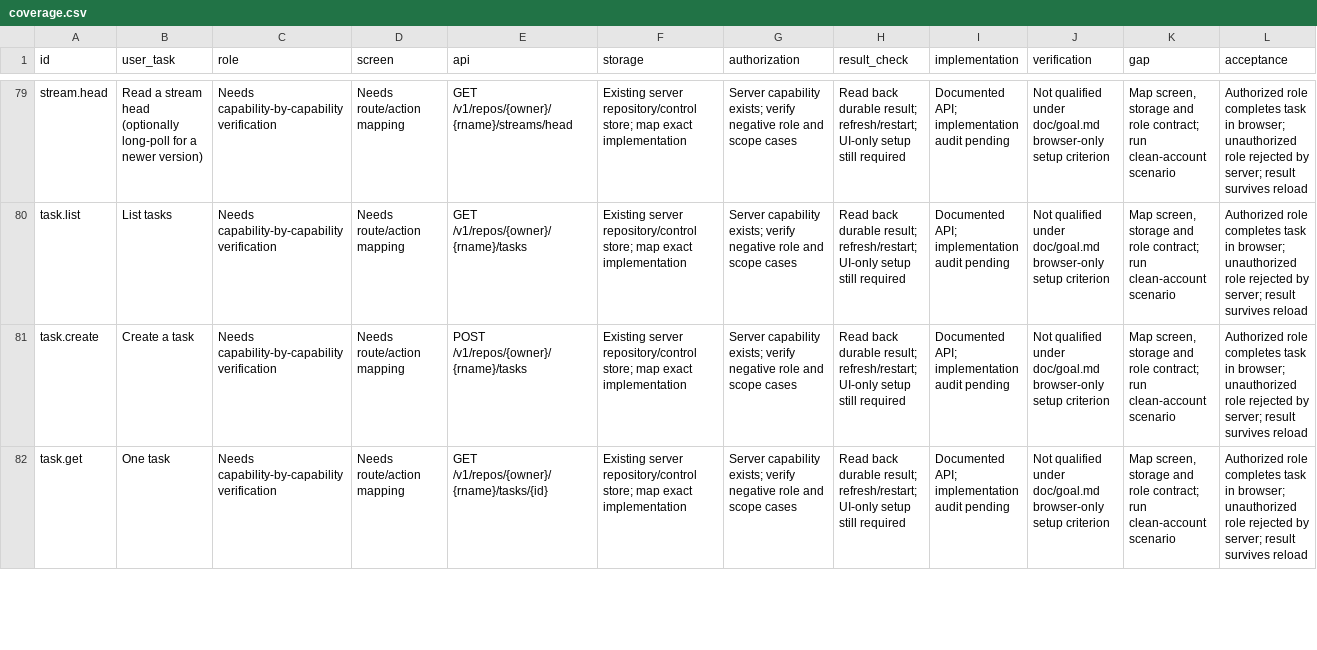
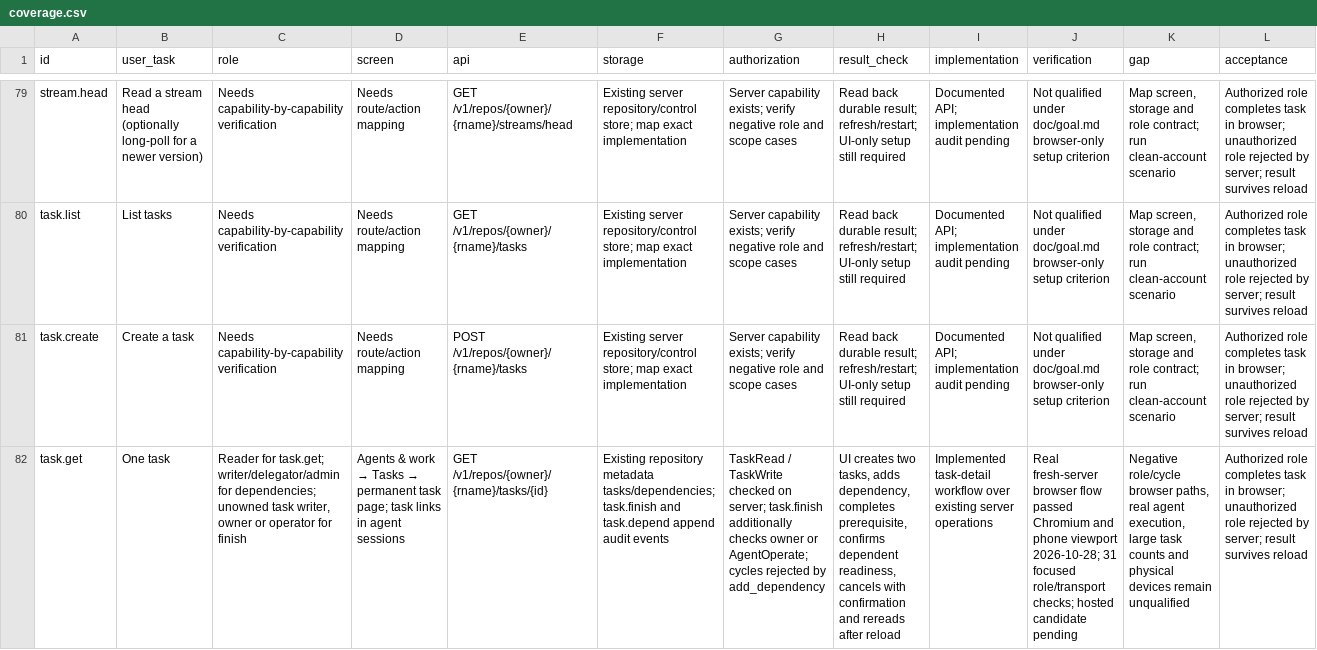
Before and after one commit to Paffin/AgentGit, a CSV file: dev/goal/coverage.csv, drawn as a sheet; only a part is shown, gaps mark what is left out; the diff covers the shown part only; the diff names each change by its address in the sheet, - before the commit and + after, or states it on an @@ line.

Commit message:
feat(web): navigate task dependencies and confirm task completion

```diff
--- a/dev/goal/coverage.csv
+++ b/dev/goal/coverage.csv
-C82 (role): Needs capability-by-capability verification
+C82 (role): Reader for task.get; writer/delegator/admin for dependencies; unowned task writer, owner or operator for finish
@@ D82 (screen): Needs route/action mapping → Agents & work → Tasks → permanent task page; task links in agent sessions @@
-F82 (storage): Existing server repository/control store; map exact implementation
+F82 (storage): Existing repository metadata tasks/dependencies; task.finish and task.depend append audit events
-G82 (authorization): Server capability exists; verify negative role and scope cases
+G82 (authorization): TaskRead / TaskWrite checked on server; task.finish additionally checks owner or AgentOperate; cycles rejected by add_dependency
-H82 (result_check): Read back durable result; refresh/restart; UI-only setup still required
+H82 (result_check): UI creates two tasks, adds dependency, completes prerequisite, confirms dependent readiness, cancels with confirmation and rereads after reload
-I82 (implementation): Documented API; implementation audit pending
+I82 (implementation): Implemented task-detail workflow over existing server operations
-J82 (verification): Not qualified under doc/goal.md browser-only setup criterion
+J82 (verification): Real fresh-server browser flow passed Chromium and phone viewport 2026-10-28; 31 focused role/transport checks; hosted candidate pending
-K82 (gap): Map screen, storage and role contract; run clean-account scenario
+K82 (gap): Negative role/cycle browser paths, real agent execution, large task counts and physical devices remain unqualified
```
Also changed, not shown: 16 edited cells elsewhere in this file, 19 other files.
